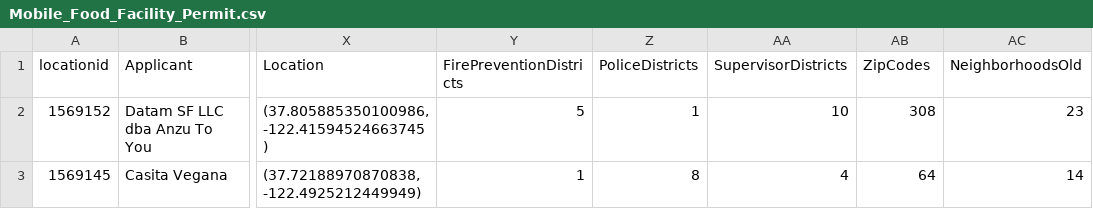
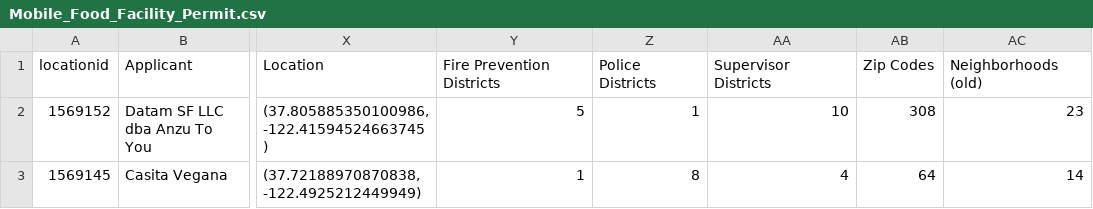
Before and after one commit to williamzborja/engineering-assessment, a CSV file: Mobile_Food_Facility_Permit.csv, drawn as a sheet; only a part is shown, gaps mark what is left out; the diff names each change by its address in the sheet, - before the commit and + after, or states it on an @@ line.

Commit message:
Revert "Feature/data"

```diff
--- a/Mobile_Food_Facility_Permit.csv
+++ b/Mobile_Food_Facility_Permit.csv
-Y1: FirePreventionDistricts
+Y1: Fire Prevention Districts
-Z1: PoliceDistricts
+Z1: Police Districts
-AA1: SupervisorDistricts
+AA1: Supervisor Districts
-AB1: ZipCodes
+AB1: Zip Codes
-AC1: NeighborhoodsOld
+AC1: Neighborhoods (old)
```
Also changed, not shown: 4 other files.
